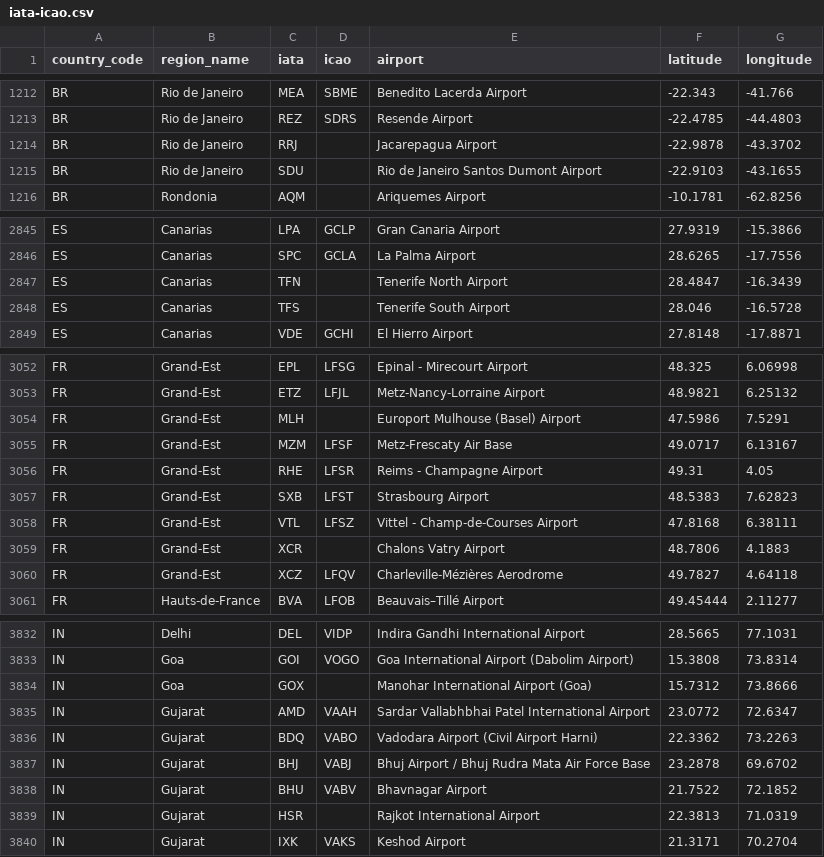
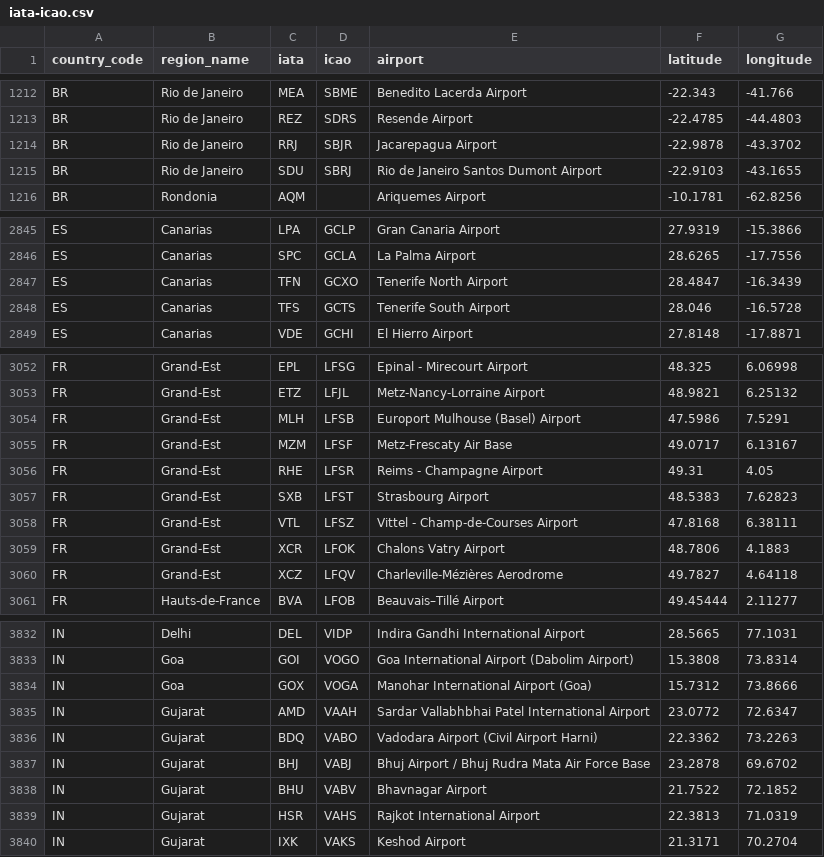
Before and after one commit to ip2location/ip2location-iata-icao, a CSV file: iata-icao.csv, drawn as a sheet; only a part is shown, gaps mark what is left out; the diff covers the shown part only.

Commit message:
Added all available ICAO codes

```diff
--- a/iata-icao.csv
+++ b/iata-icao.csv
@@ -1213,4 +1213,4 @@
 "BR","Rio de Janeiro","REZ","SDRS","Resende Airport","-22.4785","-44.4803"
-"BR","Rio de Janeiro","RRJ","","Jacarepagua Airport","-22.9878","-43.3702"
-"BR","Rio de Janeiro","SDU","","Rio de Janeiro Santos Dumont Airport","-22.9103","-43.1655"
+"BR","Rio de Janeiro","RRJ","SBJR","Jacarepagua Airport","-22.9878","-43.3702"
+"BR","Rio de Janeiro","SDU","SBRJ","Rio de Janeiro Santos Dumont Airport","-22.9103","-43.1655"
 "BR","Rondonia","AQM","","Ariquemes Airport","-10.1781","-62.8256"
@@ -2846,4 +2846,4 @@
 "ES","Canarias","SPC","GCLA","La Palma Airport","28.6265","-17.7556"
-"ES","Canarias","TFN","","Tenerife North Airport","28.4847","-16.3439"
-"ES","Canarias","TFS","","Tenerife South Airport","28.046","-16.5728"
+"ES","Canarias","TFN","GCXO","Tenerife North Airport","28.4847","-16.3439"
+"ES","Canarias","TFS","GCTS","Tenerife South Airport","28.046","-16.5728"
 "ES","Canarias","VDE","GCHI","El Hierro Airport","27.8148","-17.8871"
@@ -3053,3 +3053,3 @@
 "FR","Grand-Est","ETZ","LFJL","Metz-Nancy-Lorraine Airport","48.9821","6.25132"
-"FR","Grand-Est","MLH","","Europort Mulhouse (Basel) Airport","47.5986","7.5291"
+"FR","Grand-Est","MLH","LFSB","Europort Mulhouse (Basel) Airport","47.5986","7.5291"
 "FR","Grand-Est","MZM","LFSF","Metz-Frescaty Air Base","49.0717","6.13167"
@@ -3058,3 +3058,3 @@
 "FR","Grand-Est","VTL","LFSZ","Vittel - Champ-de-Courses Airport","47.8168","6.38111"
-"FR","Grand-Est","XCR","","Chalons Vatry Airport","48.7806","4.1883"
+"FR","Grand-Est","XCR","LFOK","Chalons Vatry Airport","48.7806","4.1883"
 "FR","Grand-Est","XCZ","LFQV","Charleville-Mézières Aerodrome","49.7827","4.64118"
@@ -3833,3 +3833,3 @@
 "IN","Goa","GOI","VOGO","Goa International Airport (Dabolim Airport)","15.3808","73.8314"
-"IN","Goa","GOX","","Manohar International Airport (Goa)","15.7312","73.8666"
+"IN","Goa","GOX","VOGA","Manohar International Airport (Goa)","15.7312","73.8666"
 "IN","Gujarat","AMD","VAAH","Sardar Vallabhbhai Patel International Airport","23.0772","72.6347"
@@ -3838,3 +3838,3 @@
 "IN","Gujarat","BHU","VABV","Bhavnagar Airport","21.7522","72.1852"
-"IN","Gujarat","HSR","","Rajkot International Airport","22.3813","71.0319"
+"IN","Gujarat","HSR","VAHS","Rajkot International Airport","22.3813","71.0319"
 "IN","Gujarat","IXK","VAKS","Keshod Airport","21.3171","70.2704"
```
Also changed, not shown: 46 edited cells elsewhere in this file.
